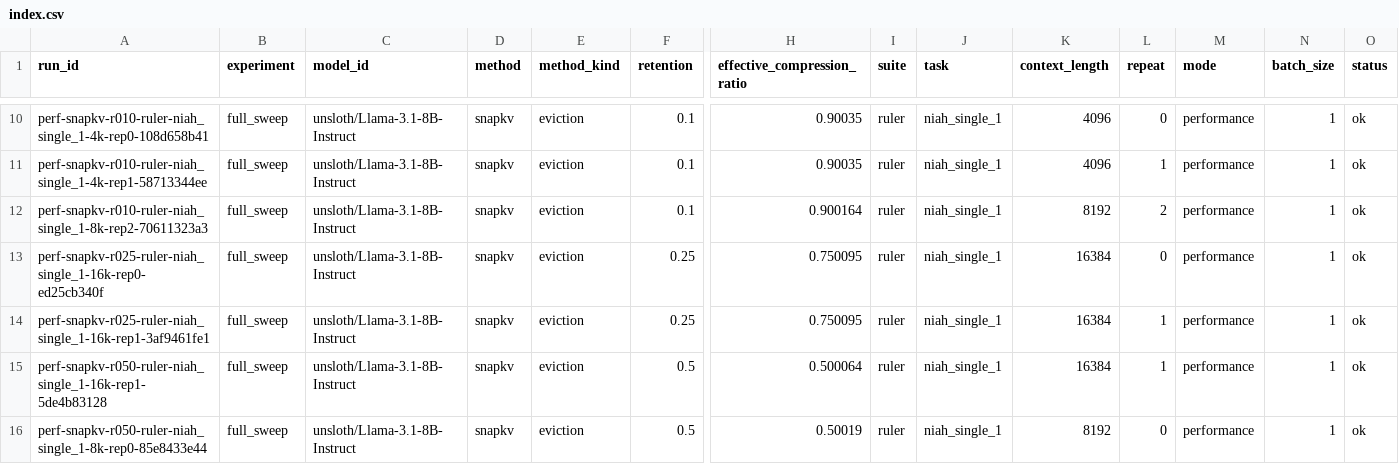
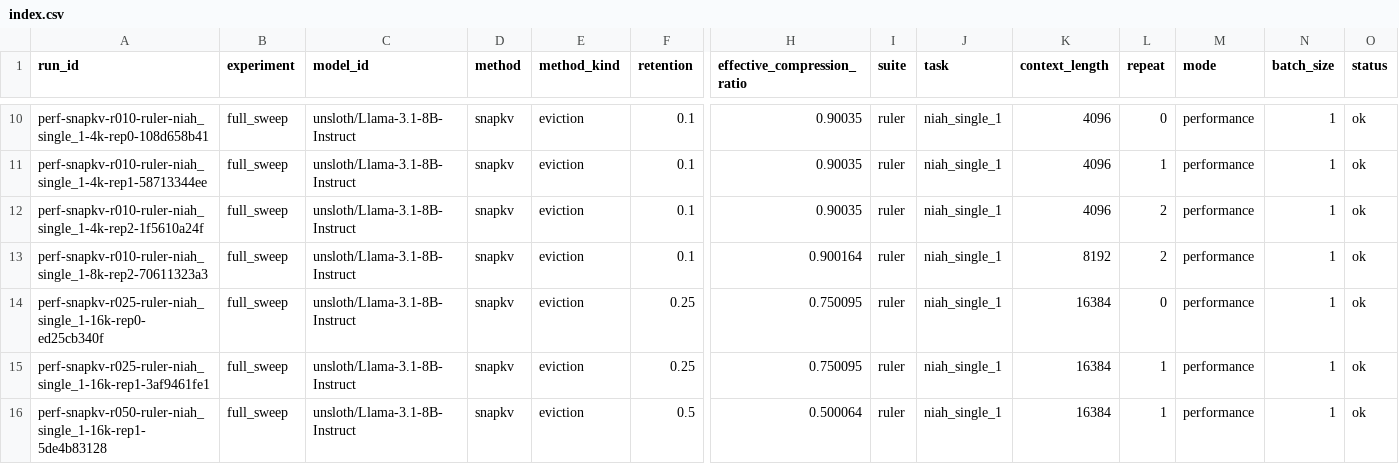
Before and after one commit to Samama251251/kvcache-bench, a CSV file: results/index.csv, drawn as a sheet; only a part is shown, gaps mark what is left out; the shorter side is filled out with more unchanged rows; rows hold the shown columns only; the diff names each change by its address in the sheet, - before the commit and + after, or states it on an @@ line.

Commit message:
Add results for perf-snapkv-r010-ruler-niah_single_1-4k-rep2

```diff
--- a/results/index.csv
+++ b/results/index.csv
+row 12: perf-snapkv-r010-ruler-niah_single_1-4k-rep2-1f5610a24f | full_sweep | unsloth/Llama-3.1-8B-Instruct | snapkv | eviction | 0.1 | 0.90035 | ruler | niah_single_1 | 4096 | 2 | performance | 1 | ok
```
Also changed, not shown: 1 other file.
